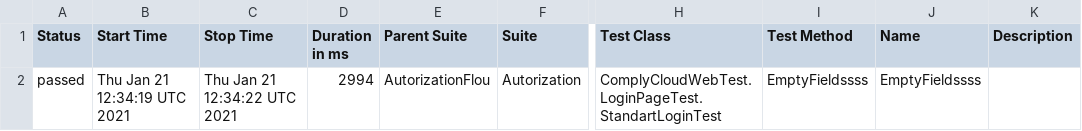
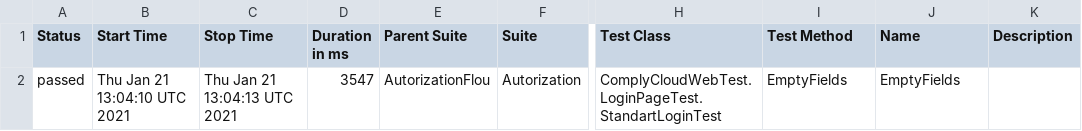
Before and after one commit to Bidnij/TestRunGitHub, a CSV file: data/suites.csv, drawn as a sheet; only a part is shown, gaps mark what is left out; the diff names each change by its address in the sheet, - before the commit and + after, or states it on an @@ line.

```diff
--- a/data/suites.csv
+++ b/data/suites.csv
-B2 (Start Time): Thu Jan 21 12:34:19 UTC 2021
+B2 (Start Time): Thu Jan 21 13:04:10 UTC 2021
-C2 (Stop Time): Thu Jan 21 12:34:22 UTC 2021
+C2 (Stop Time): Thu Jan 21 13:04:13 UTC 2021
-D2 (Duration in ms): 2994
+D2 (Duration in ms): 3547
-I2 (Test Method): EmptyFieldssss
+I2 (Test Method): EmptyFields
-J2 (Name): EmptyFieldssss
+J2 (Name): EmptyFields
```
Also changed, not shown: 14 other files.
